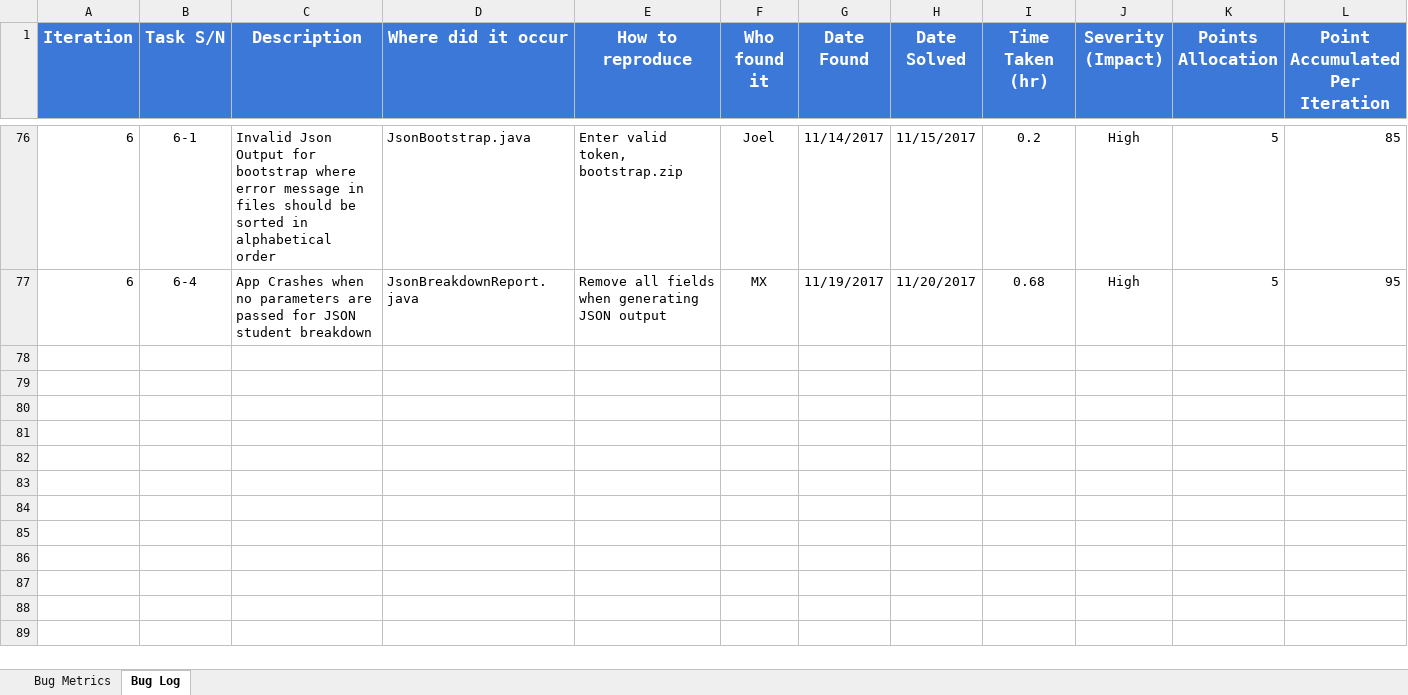
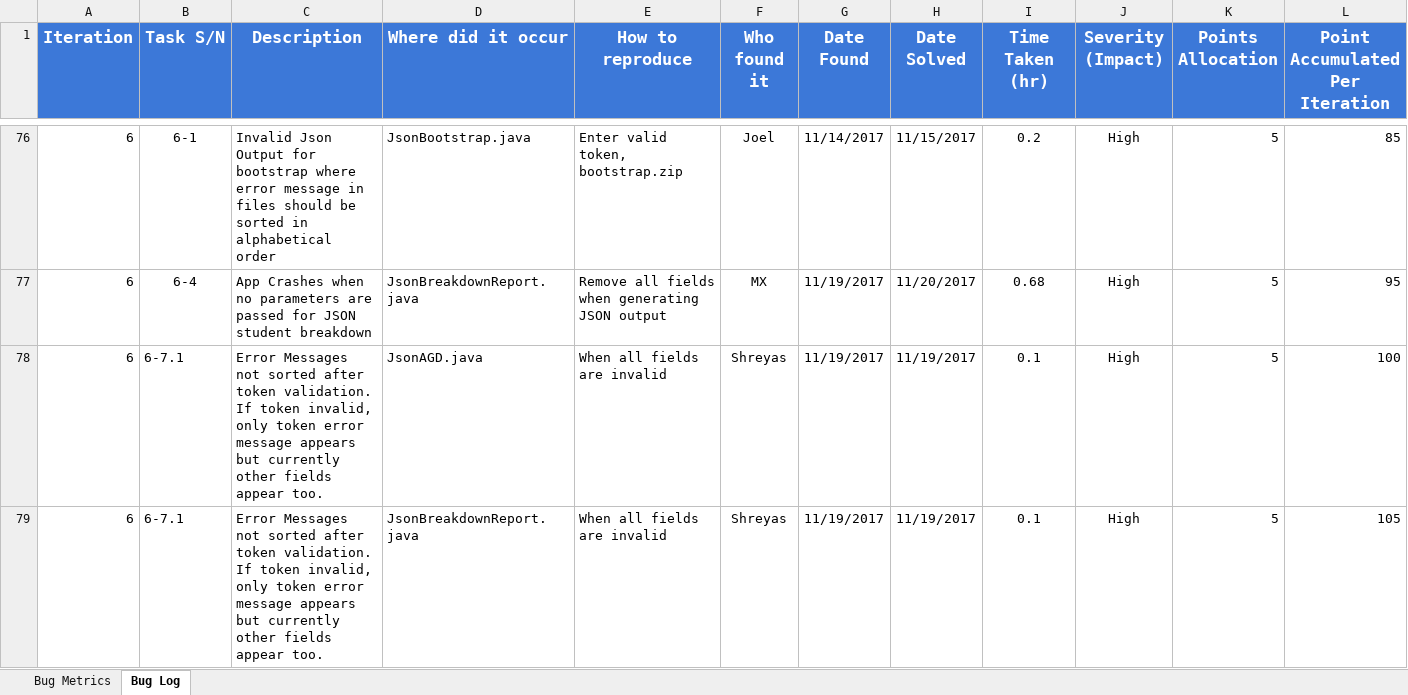
Before and after one commit to shreyasparbat/Location-Analytics-Project, an Excel workbook: metrics/bm.xlsx, sheet Bug Log, drawn as a sheet; only a part is shown, gaps mark what is left out; values as stored, in another font and other column widths than the file's, no borders; rows hold the shown columns only; the diff covers the shown part only; the diff names each change by its address in the sheet, - before the commit and + after, or states it on an @@ line.

Commit message:
Final presentation.pptx slides added. Project completed!
Signed-off-by: Shreyas Parbat <shreyasp.2016@sis.smu.edu.sg>

```diff
--- a/metrics/bm.xlsx (sheet Bug Log)
+++ b/metrics/bm.xlsx (sheet Bug Log)
+row 78: 6 | 6-7.1 | Error Messages not sorted after token validation. If token invalid, only token error message appears but currently other fields appear too. | JsonAGD.java | When all fields are invalid | Shreyas | 11/19/2017 | 11/19/2017 | 0.1 | High | 5 | 100
+row 79: 6 | 6-7.1 | Error Messages not sorted after token validation. If token invalid, only token error message appears but currently other fields appear too. | JsonBreakdownReport.java | When all fields are invalid | Shreyas | 11/19/2017 | 11/19/2017 | 0.1 | High | 5 | 105
```
Also changed, not shown: 5 added rows elsewhere in this sheet, sheet Bug Metrics, metrics/tm.xlsx, 2 other files.
